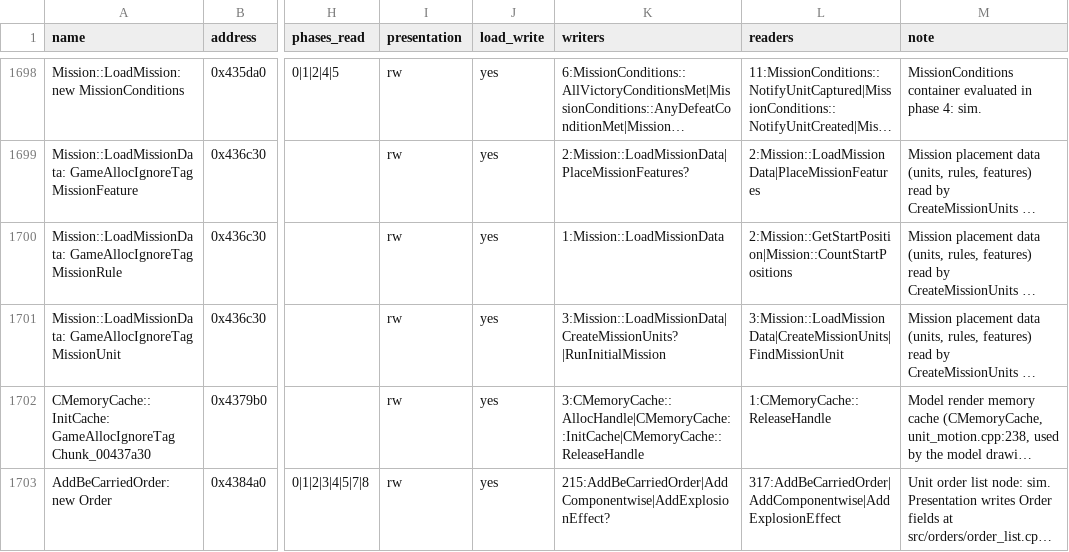
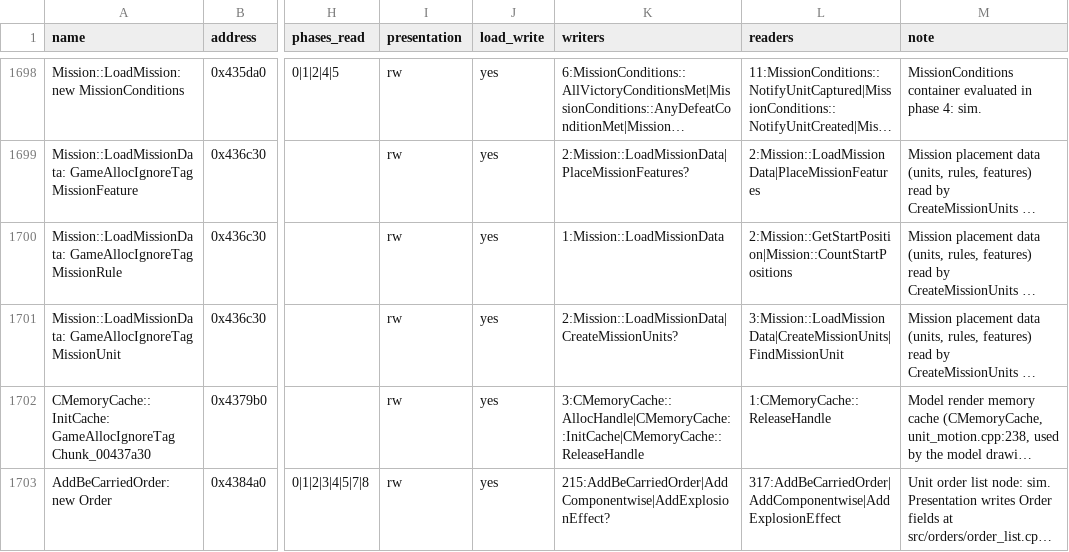
Before and after one commit to Thaldren-Archive-Forks/byte-tactics-moddable, a CSV file: data/state_classes.csv, drawn as a sheet; only a part is shown, gaps mark what is left out; long unchanged cells end in …; the diff names each change by its address in the sheet, - before the commit and + after, or states it on an @@ line.

```diff
--- a/data/state_classes.csv
+++ b/data/state_classes.csv
-K1701 (writers): 3:Mission::LoadMissionData|CreateMissionUnits?|RunInitialMission
+K1701 (writers): 2:Mission::LoadMissionData|CreateMissionUnits?
```
Also changed, not shown: data/hazards.csv, data/subsystems.csv, 2 other files.
